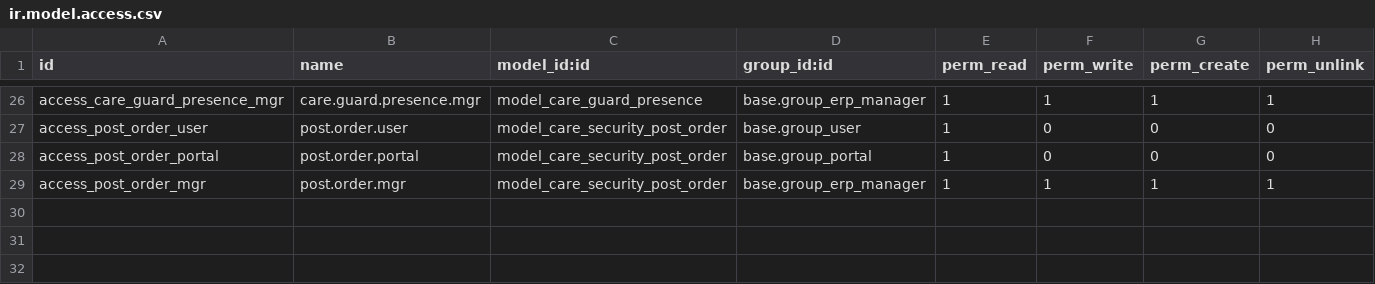
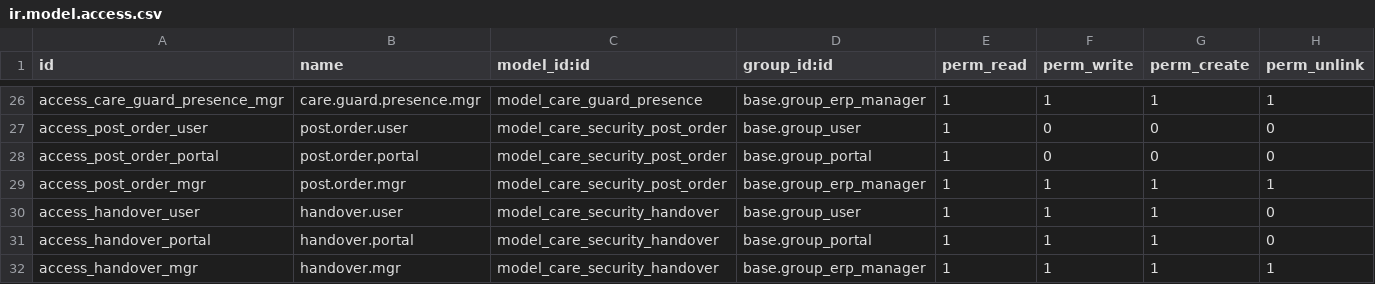
Before and after one commit to careodoo/odoo, a CSV file: care_cafm_mobile_api/security/ir.model.access.csv, drawn as a sheet; only a part is shown, gaps mark what is left out; the diff names each change by its address in the sheet, - before the commit and + after, or states it on an @@ line.

```diff
--- a/care_cafm_mobile_api/security/ir.model.access.csv
+++ b/care_cafm_mobile_api/security/ir.model.access.csv
+row 30: access_handover_user | handover.user | model_care_security_handover | base.group_user | 1 | 1 | 1 | 0
+row 31: access_handover_portal | handover.portal | model_care_security_handover | base.group_portal | 1 | 1 | 1 | 0
+row 32: access_handover_mgr | handover.mgr | model_care_security_handover | base.group_erp_manager | 1 | 1 | 1 | 1
```
Also changed, not shown: 3 other files.
